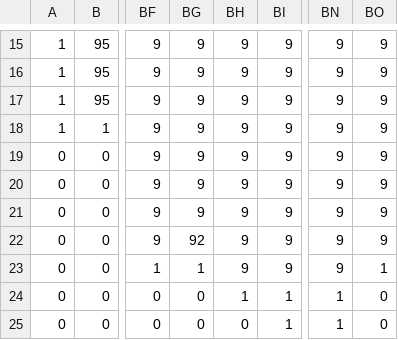
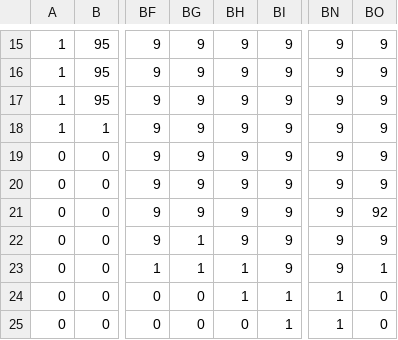
Before and after one commit to ShiHeng0423/Cassiopeia-MonstroStrike, a CSV file: MonstroStrike/Assets/GameMaps/GameMap_Level1_A.csv, drawn as a sheet; only a part is shown, gaps mark what is left out; the diff names each change by its address in the sheet, - before the commit and + after, or states it on an @@ line.

```diff
--- a/MonstroStrike/Assets/GameMaps/GameMap_Level1_A.csv
+++ b/MonstroStrike/Assets/GameMaps/GameMap_Level1_A.csv
-BO21: 9
+BO21: 92
-BG22: 92
+BG22: 1
-BH23: 9
+BH23: 1
```
Also changed, not shown: 8 other files.
